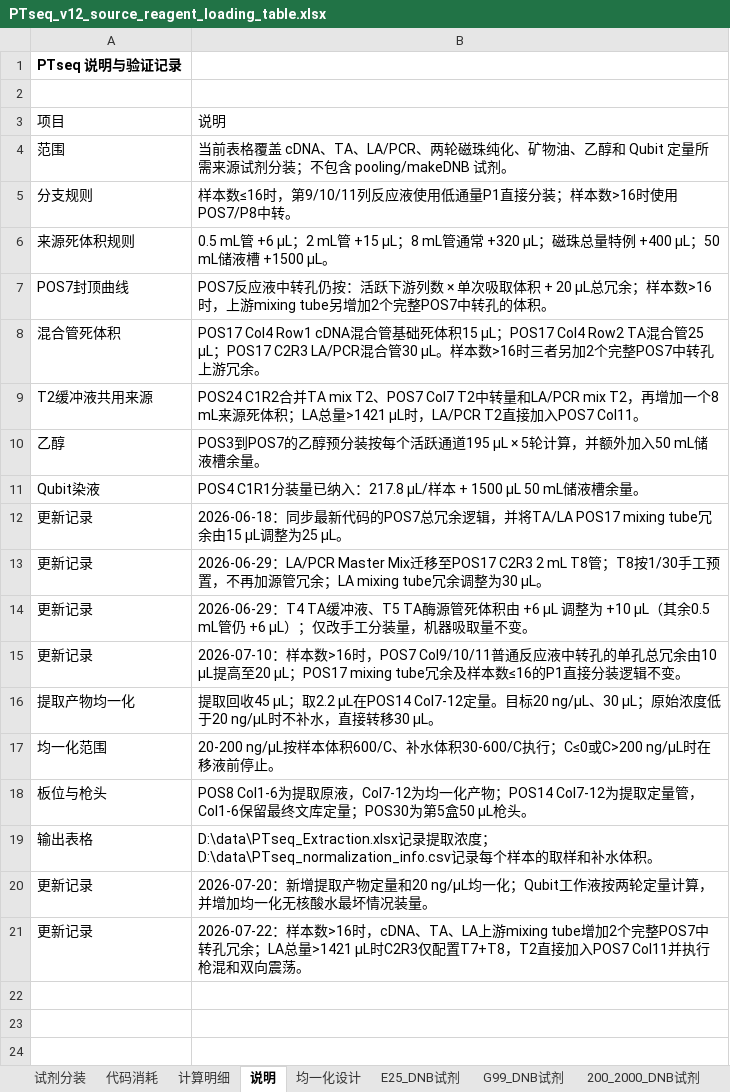
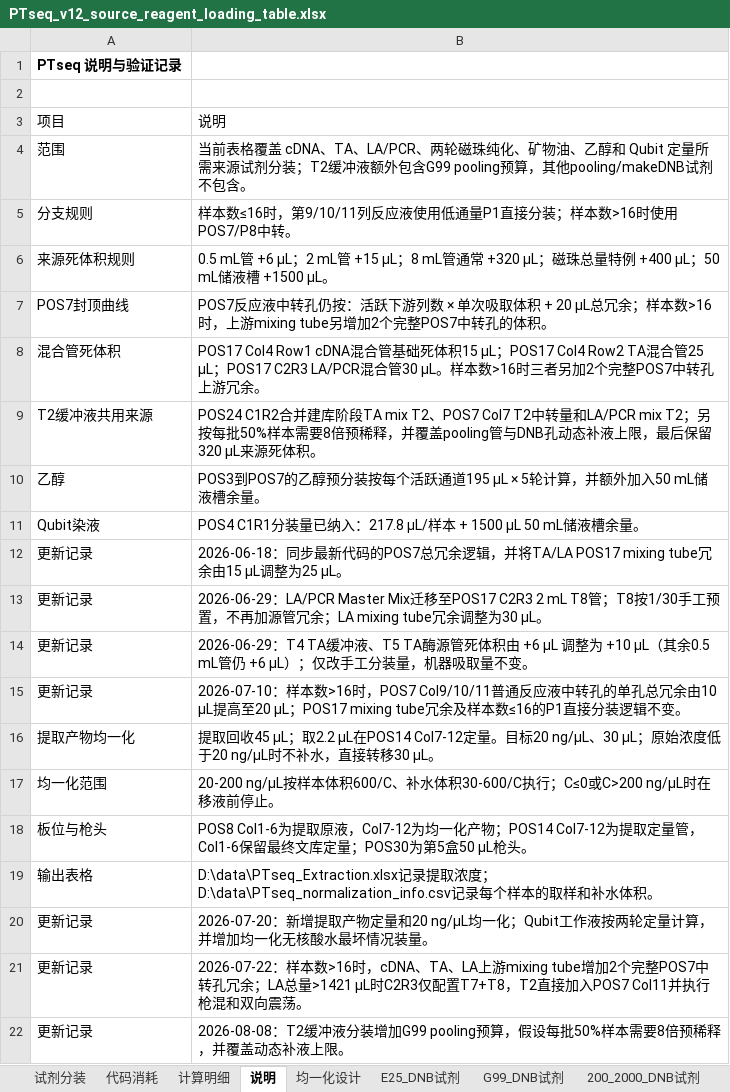
Before and after one commit to yoshnii/GenSIRO48_PTseq, an Excel workbook: 产品信息/PTseq_v12_source_reagent_loading_table.xlsx, sheet 说明, drawn as a sheet; values as stored, in another font and other column widths than the file's, no borders; the diff names each change by its address in the sheet, - before the commit and + after, or states it on an @@ line.

Commit message:
docs(试剂分装): 补充G99 pooling的T2预算

```diff
--- a/产品信息/PTseq_v12_source_reagent_loading_table.xlsx (sheet 说明)
+++ b/产品信息/PTseq_v12_source_reagent_loading_table.xlsx (sheet 说明)
-B4: …剂分装；不包含 pooling/makeDNB 试剂。
+B4: …剂分装；T2缓冲液额外包含G99 pooling预算，其他pooling/makeDNB试剂不包含。
-B9: POS24 C1R2合并TA mix T2、POS7 Col7 T2中转量和LA/PCR mix T2，再增加一个8 mL来源死体积；LA总量>1421 µL时，LA/PCR T2直接加入POS7 Col11。
+B9: POS24 C1R2合并建库阶段TA mix T2、POS7 Col7 T2中转量和LA/PCR mix T2；另按每批50%样本需要8倍预稀释，并覆盖pooling管与DNB孔动态补液上限，最后保留320 µL来源死体积。
+row 22: 更新记录 | 2026-08-08：T2缓冲液分装增加G99 pooling预算，假设每批50%样本需要8倍预稀释，并覆盖动态补液上限。
```
Also changed, not shown: sheet 计算明细, sheet 试剂分装, sheet 代码消耗, hidden cells.
